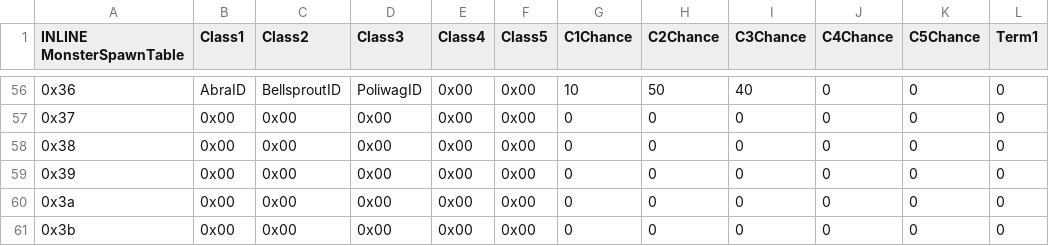
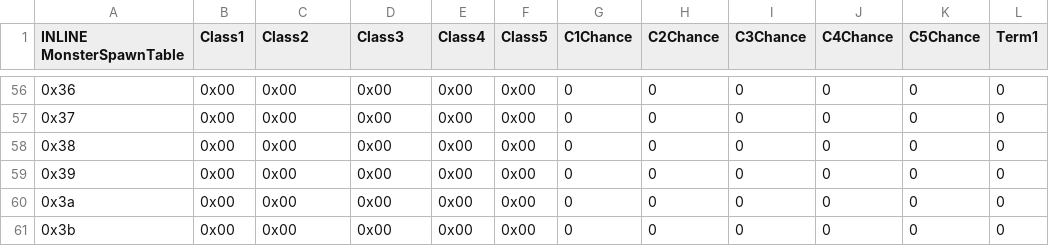
Before and after one commit to FireEmblemUniverse/SkillSystem_FE8, a CSV file: Tables/NightmareModules/CharactersClasses/MonsterSpawnChance.csv, drawn as a sheet; only a part is shown, gaps mark what is left out; the diff covers the shown part only; the diff names each change by its address in the sheet, - before the commit and + after, or states it on an @@ line.

```diff
--- a/Tables/NightmareModules/CharactersClasses/MonsterSpawnChance.csv
+++ b/Tables/NightmareModules/CharactersClasses/MonsterSpawnChance.csv
-B56 (Class1): AbraID
+B56 (Class1): 0x00
-C56 (Class2): BellsproutID
+C56 (Class2): 0x00
-D56 (Class3): PoliwagID
+D56 (Class3): 0x00
-G56 (C1Chance): 10
+G56 (C1Chance): 0
-H56 (C2Chance): 50
+H56 (C2Chance): 0
-I56 (C3Chance): 40
+I56 (C3Chance): 0
```
Also changed, not shown: 4 added rows, 4 removed rows and 54 edited cells elsewhere in this file, 54 other files.
